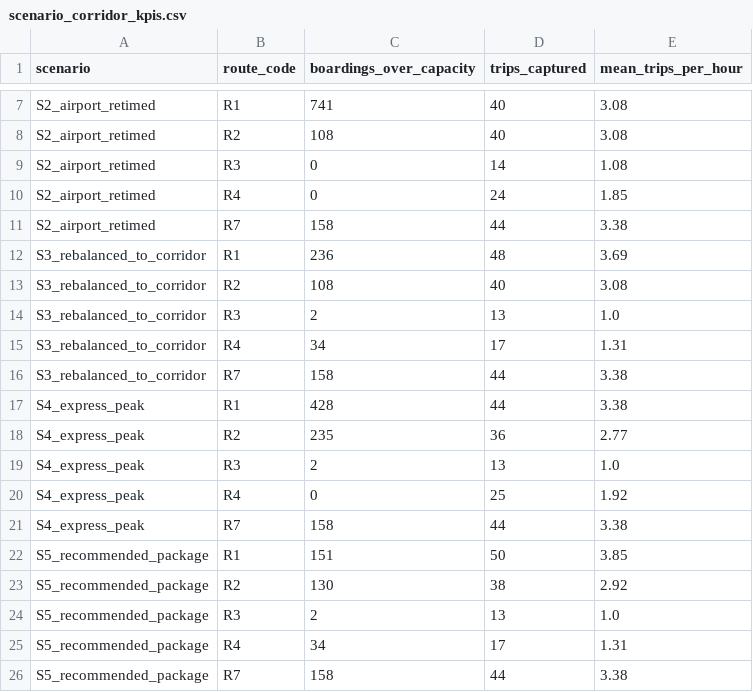
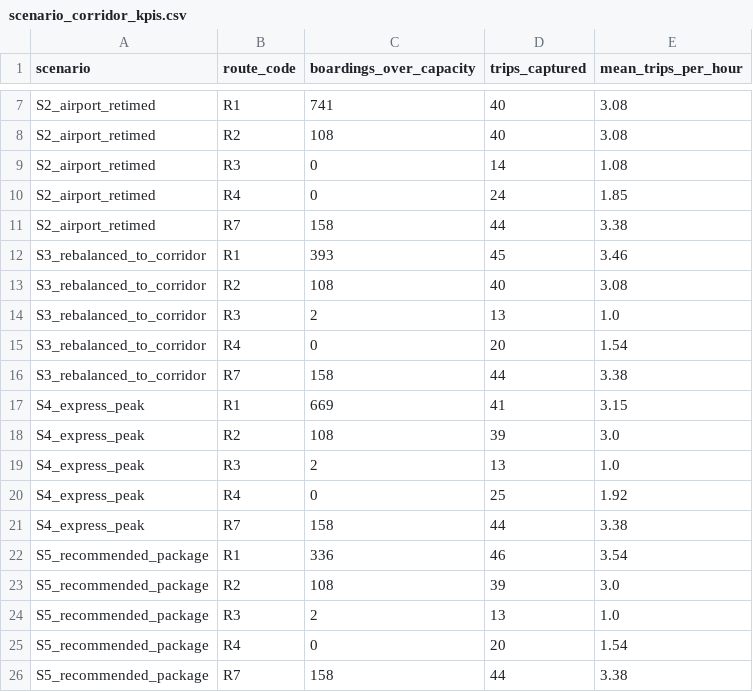
Before and after one commit to eexaan/Wayfinders, a CSV file: dashboard/data/scenario_corridor_kpis.csv, drawn as a sheet; only a part is shown, gaps mark what is left out.

```diff
--- a/dashboard/data/scenario_corridor_kpis.csv
+++ b/dashboard/data/scenario_corridor_kpis.csv
@@ -11,9 +11,9 @@ S2_airport_retimed,R4,0,24,1.85
 S2_airport_retimed,R7,158,44,3.38
-S3_rebalanced_to_corridor,R1,236,48,3.69
+S3_rebalanced_to_corridor,R1,393,45,3.46
 S3_rebalanced_to_corridor,R2,108,40,3.08
 S3_rebalanced_to_corridor,R3,2,13,1.0
-S3_rebalanced_to_corridor,R4,34,17,1.31
+S3_rebalanced_to_corridor,R4,0,20,1.54
 S3_rebalanced_to_corridor,R7,158,44,3.38
-S4_express_peak,R1,428,44,3.38
-S4_express_peak,R2,235,36,2.77
+S4_express_peak,R1,669,41,3.15
+S4_express_peak,R2,108,39,3.0
 S4_express_peak,R3,2,13,1.0
@@ -21,6 +21,6 @@ S4_express_peak,R4,0,25,1.92
 S4_express_peak,R7,158,44,3.38
-S5_recommended_package,R1,151,50,3.85
-S5_recommended_package,R2,130,38,2.92
+S5_recommended_package,R1,336,46,3.54
+S5_recommended_package,R2,108,39,3.0
 S5_recommended_package,R3,2,13,1.0
-S5_recommended_package,R4,34,17,1.31
+S5_recommended_package,R4,0,20,1.54
 S5_recommended_package,R7,158,44,3.38
```
Also changed, not shown: dashboard/data/scenario_kpis.csv, dashboard/data/scenario_moves.csv, 14 other files.
